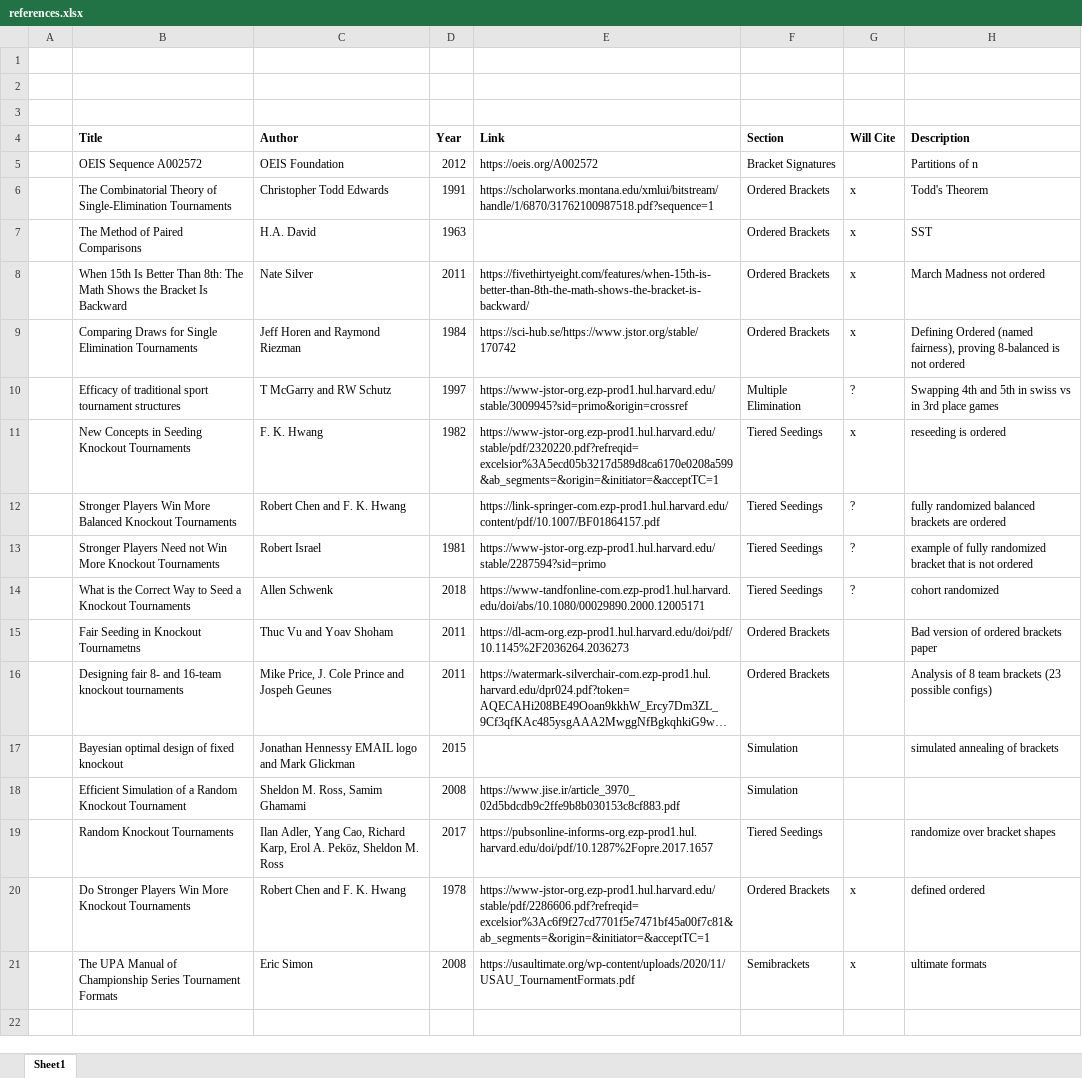
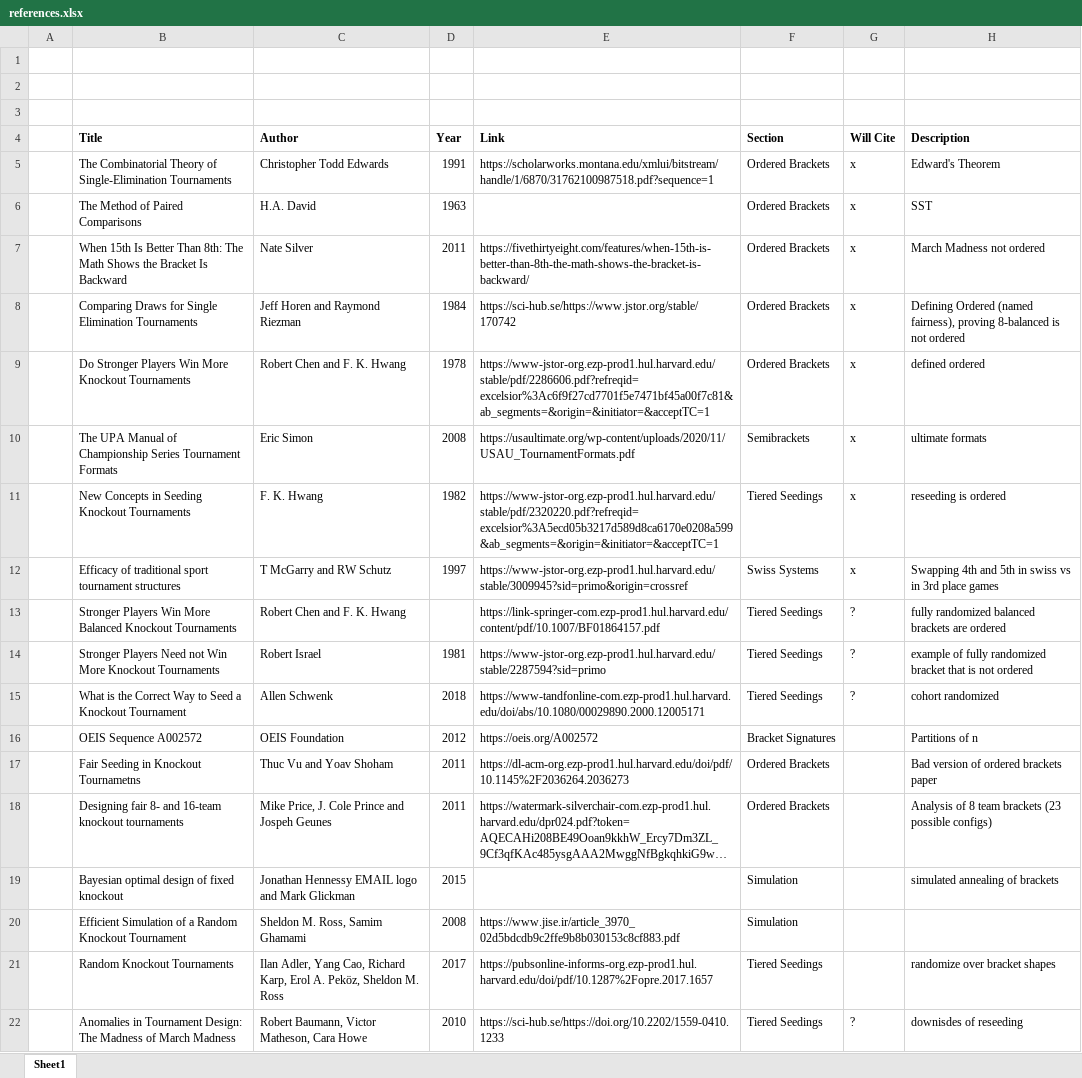
Before and after one commit to leofried/thesis, an Excel workbook: thesis-tex/references.xlsx, sheet Sheet1, drawn as a sheet; long unchanged cells end in …; values as stored, in another font and other column widths than the file's, no borders; removed rows and columns are numbered as before the commit, all else as after; the diff names each change by its address in the sheet, - before the commit and + after, or states it on an @@ line.

```diff
--- a/thesis-tex/references.xlsx (sheet Sheet1)
+++ b/thesis-tex/references.xlsx (sheet Sheet1)
-H5 (Description): Todd's Theorem
+H5 (Description): Edward's Theorem
-row 10:  | Efficacy of traditional sport tournament structures | T McGarry and RW Schutz | 1997 | https://www-jstor-org.ezp-prod1.hul.harvard.edu/stable/3009945?sid=primo&origin=crossref | Multiple Elimination | ? | Swapping 4th and 5th in swiss vs in 3rd place games
@@ row 20 moved to row 9: Do Stronger Players Win More Knockout To… @@
@@ row 21 moved to row 10: The UPA Manual of Championship Series To… @@
+row 12:  | Efficacy of traditional sport tournament structures | T McGarry and RW Schutz | 1997 | https://www-jstor-org.ezp-prod1.hul.harvard.edu/stable/3009945?sid=primo&origin=crossref | Swiss Systems | x | Swapping 4th and 5th in swiss vs in 3rd place games
-B15 (Title): …a Knockout Tournaments
+B15 (Title): …a Knockout Tournament
@@ row 5 moved to row 16: OEIS Sequence A002572 @@
+row 22:  | Anomalies in Tournament Design: The Madness of March Madness | Robert Baumann, Victor Matheson, Cara Howe | 2010 | https://sci-hub.se/https://doi.org/10.2202/1559-0410.1233 | Tiered Seedings | ? | downisdes of reseeding
```
Also changed, not shown: thesis-tex/images/Brackets.xlsx, 6 other files.
